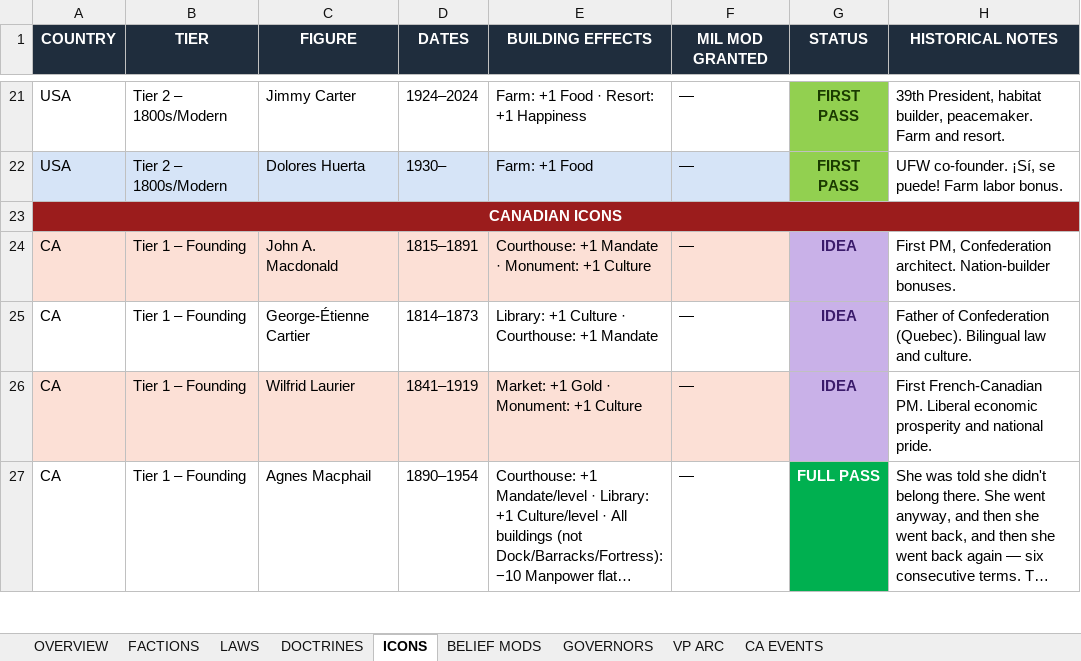
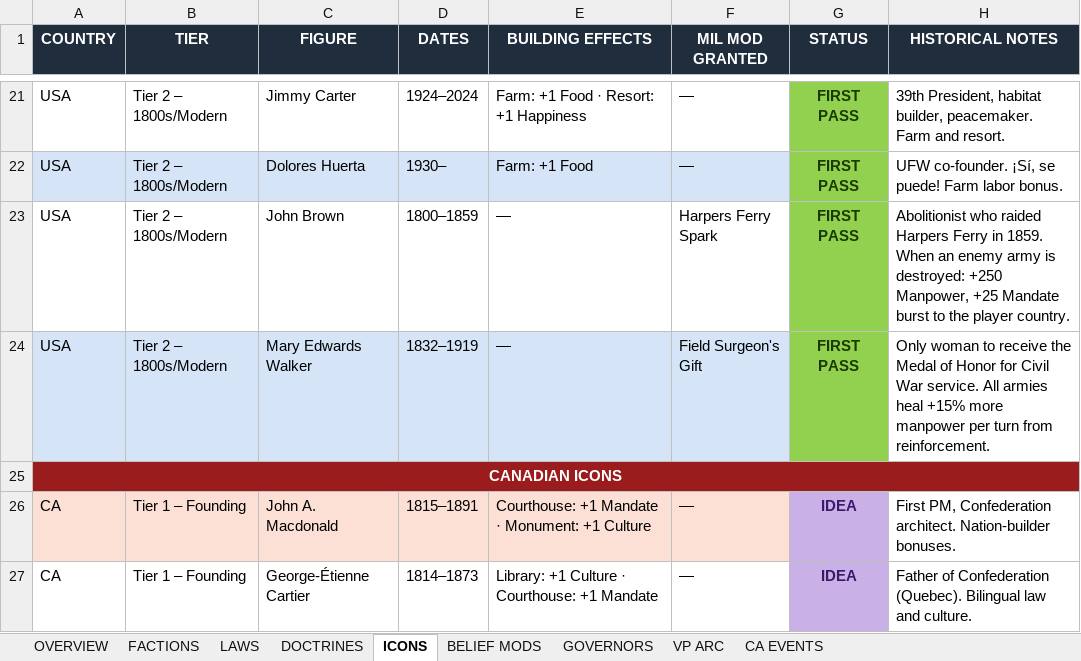
Before and after one commit to etherthegreat/mostupdatedfarsword, an Excel workbook: flavordoc.xlsx, sheet ICONS, drawn as a sheet; only a part is shown, gaps mark what is left out; the shorter side is filled out with more unchanged rows; long unchanged cells end in …; values as stored, in another font and other column widths than the file's, no borders; the diff names each change by its address in the sheet, - before the commit and + after, or states it on an @@ line.

```diff
--- a/flavordoc.xlsx (sheet ICONS)
+++ b/flavordoc.xlsx (sheet ICONS)
+row 23: USA | Tier 2 – 1800s/Modern | John Brown | 1800–1859 | — | Harpers Ferry Spark | FIRST PASS | Abolitionist who raided Harpers Ferry in 1859. When an enemy army is destroyed: +250 Manpower, +25 Mandate burst to the player country.
+row 24: USA | Tier 2 – 1800s/Modern | Mary Edwards Walker | 1832–1919 | — | Field Surgeon's Gift | FIRST PASS | Only woman to receive the Medal of Honor for Civil War service. All armies heal +15% more manpower per turn from reinforcement.
```
Also changed, not shown: sheet OVERVIEW, 10 other files.
